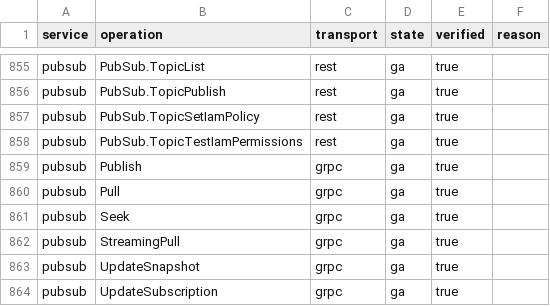
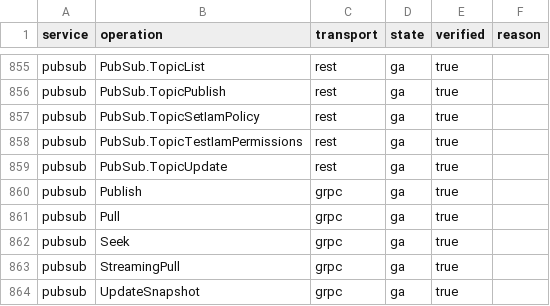
Before and after one commit to aamerik/jaiscloud, a CSV file: docs/fidelity/fidelity-matrix.csv, drawn as a sheet; only a part is shown, gaps mark what is left out; the shorter side is filled out with more unchanged rows.

Commit message:
fix(gcp/pubsub): serve REST topics.patch (TopicUpdate) (AUD3-1)

```diff
--- a/docs/fidelity/fidelity-matrix.csv
+++ b/docs/fidelity/fidelity-matrix.csv
@@ -858,2 +858,3 @@ pubsub,PubSub.TopicSetIamPolicy,rest,ga,true,
 pubsub,PubSub.TopicTestIamPermissions,rest,ga,true,
+pubsub,PubSub.TopicUpdate,rest,ga,true,
 pubsub,Publish,grpc,ga,true,
```
Also changed, not shown: 11 other files.
